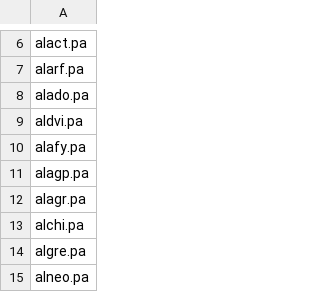
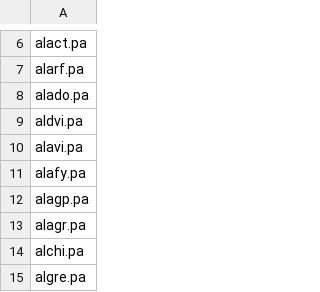
Before and after one commit to QGdtsc/dashboard_qg_yf_csv, a CSV file: list_tickers_euronext_growth.csv, drawn as a sheet; only a part is shown, gaps mark what is left out; the shorter side is filled out with more unchanged rows; the diff names each change by its address in the sheet, - before the commit and + after, or states it on an @@ line.

Commit message:
Upload files via python

```diff
--- a/list_tickers_euronext_growth.csv
+++ b/list_tickers_euronext_growth.csv
+row 10: alavi.pa
```
